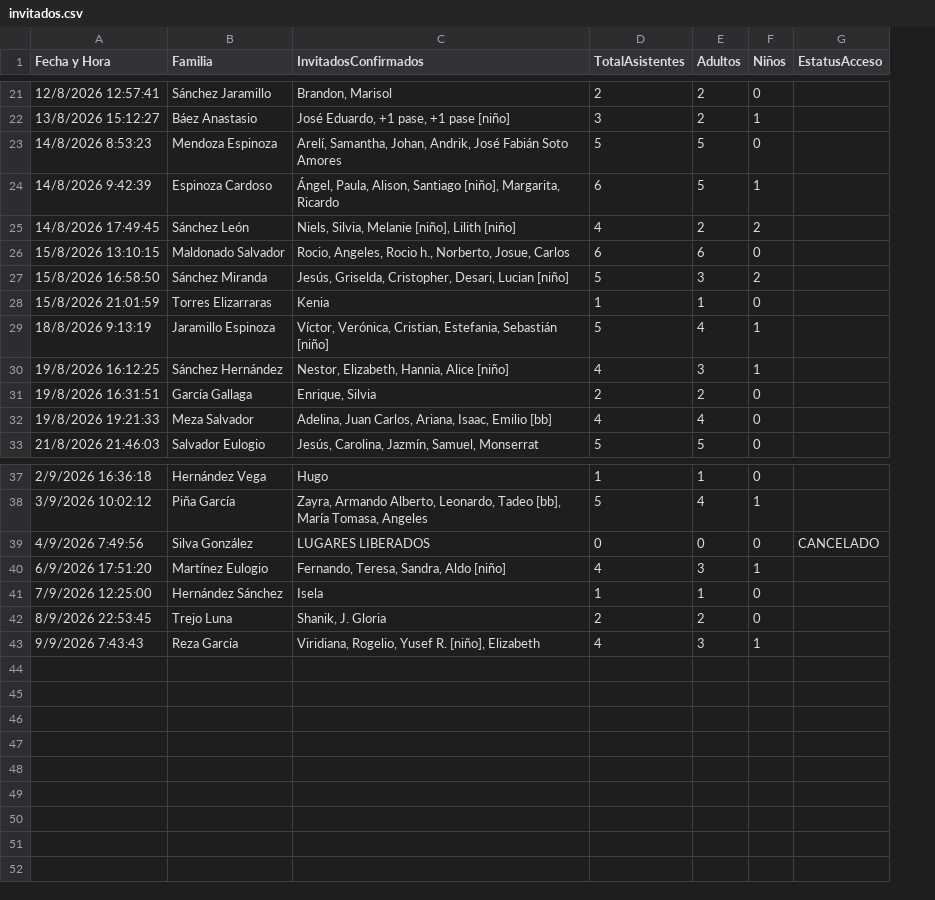
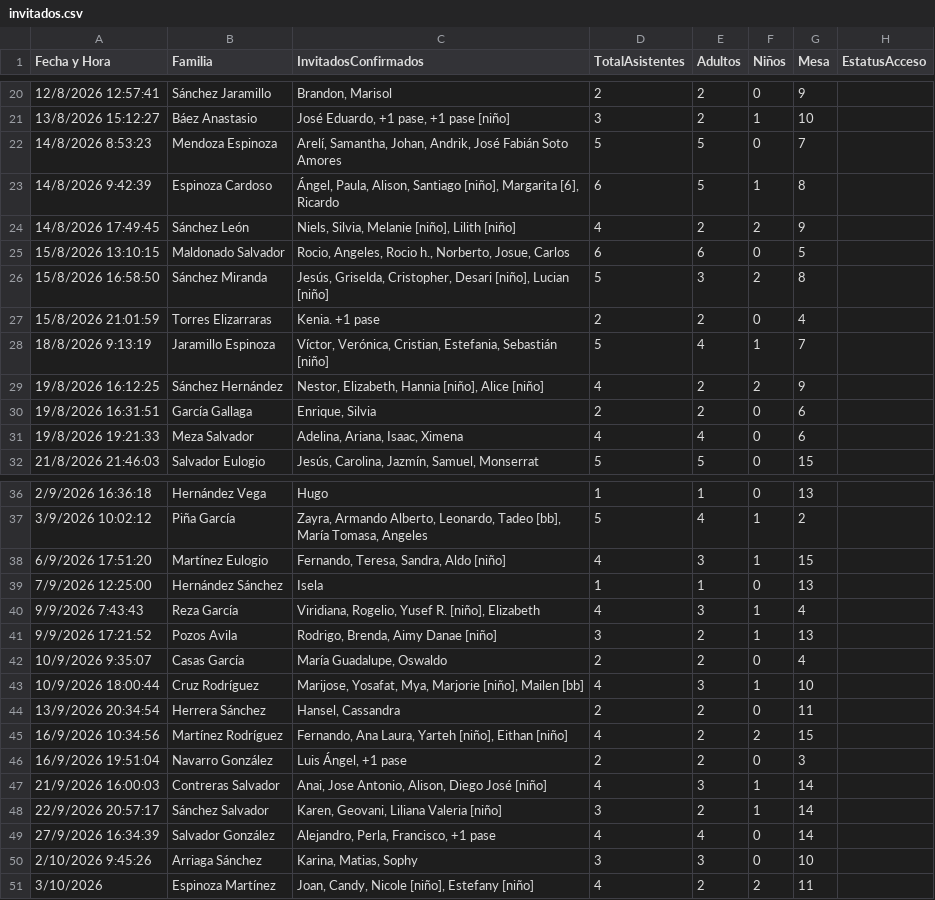
Before and after one commit to BlaiseSe-stack/invitacion-boda, a CSV file: makeInvitation/invitados.csv, drawn as a sheet; only a part is shown, gaps mark what is left out; removed rows and columns are numbered as before the commit, all else as after; the diff covers the shown part only; the diff names each change by its address in the sheet, - before the commit and + after, or states it on an @@ line.

Commit message:
Update invitations

```diff
--- a/makeInvitation/invitados.csv
+++ b/makeInvitation/invitados.csv
+column G (Mesa), rows 20-32: 9 | 10 | 7 | 8 | 9 | 5 | 8 | 4 | 7 | 9 | 6 | 6 | 15; rows 36-40: 13 | 2 | 15 | 13 | 4
-C23 (InvitadosConfirmados): …Santiago [niño], Margarita, Ricardo
+C23 (InvitadosConfirmados): …Santiago [niño], Margarita [6], Ricardo
-C26 (InvitadosConfirmados): …Griselda, Cristopher, Desari, Lucian [niño]
+C26 (InvitadosConfirmados): …Griselda, Cristopher, Desari [niño], Lucian [niño]
-C27 (InvitadosConfirmados): Kenia
+C27 (InvitadosConfirmados): Kenia. +1 pase
-D27 (TotalAsistentes): 1
+D27 (TotalAsistentes): 2
-E27 (Adultos): 1
+E27 (Adultos): 2
-C29 (InvitadosConfirmados): Nestor, Elizabeth, Hannia, Alice [niño]
+C29 (InvitadosConfirmados): Nestor, Elizabeth, Hannia [niño], Alice [niño]
-E29 (Adultos): 3
+E29 (Adultos): 2
-F29 (Niños): 1
+F29 (Niños): 2
-C31 (InvitadosConfirmados): Adelina, Juan Carlos, Ariana, Isaac, Emilio [bb]
+C31 (InvitadosConfirmados): Adelina, Ariana, Isaac, Ximena
-row 39: 4/9/2026 7:49:56 | Silva González | LUGARES LIBERADOS | 0 | 0 | 0 | CANCELADO
-row 42: 8/9/2026 22:53:45 | Trejo Luna | Shanik, J. Gloria | 2 | 2 | 0
+row 41: 9/9/2026 17:21:52 | Pozos Avila | Rodrigo, Brenda, Aimy Danae [niño] | 3 | 2 | 1 | 13
+row 42: 10/9/2026 9:35:07 | Casas García | María Guadalupe, Oswaldo | 2 | 2 | 0 | 4
+row 43: 10/9/2026 18:00:44 | Cruz Rodríguez | Marijose, Yosafat, Mya, Marjorie [niño], Mailen [bb] | 4 | 3 | 1 | 10
+row 44: 13/9/2026 20:34:54 | Herrera Sánchez | Hansel, Cassandra | 2 | 2 | 0 | 11
+row 45: 16/9/2026 10:34:56 | Martínez Rodríguez | Fernando, Ana Laura, Yarteh [niño], Eithan [niño] | 4 | 2 | 2 | 15
+row 46: 16/9/2026 19:51:04 | Navarro González | Luis Ángel, +1 pase | 2 | 2 | 0 | 3
+row 47: 21/9/2026 16:00:03 | Contreras Salvador | Anai, Jose Antonio, Alison, Diego José [niño] | 4 | 3 | 1 | 14
+row 48: 22/9/2026 20:57:17 | Sánchez Salvador | Karen, Geovani, Liliana Valeria [niño] | 3 | 2 | 1 | 14
+row 49: 27/9/2026 16:34:39 | Salvador González | Alejandro, Perla, Francisco, +1 pase | 4 | 4 | 0 | 14
+row 50: 2/10/2026 9:45:26 | Arriaga Sánchez | Karina, Matias, Sophy | 3 | 3 | 0 | 10
+row 51: 3/10/2026 | Espinoza Martínez | Joan, Candy, Nicole [niño], Estefany [niño] | 4 | 2 | 2 | 11
```
Also changed, not shown: 1 removed row and 10 edited cells elsewhere in this file, 54 other files.
